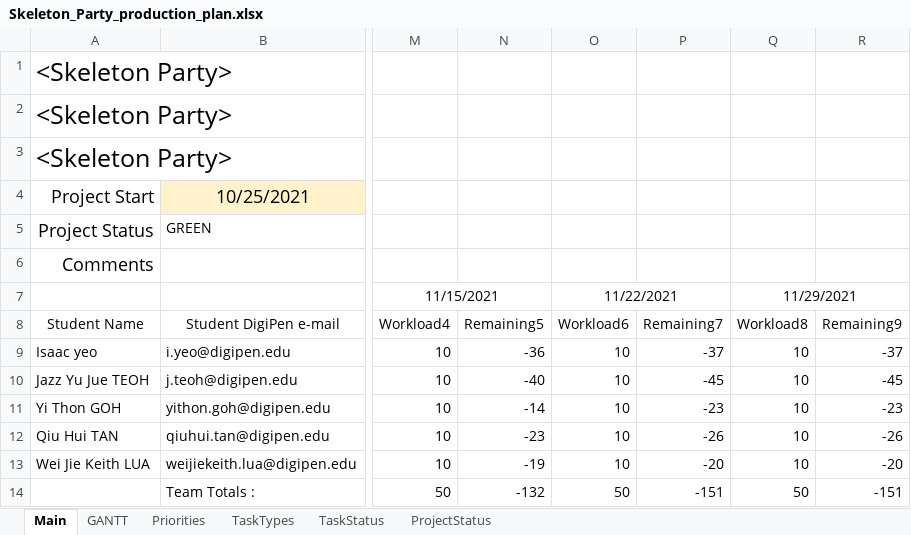
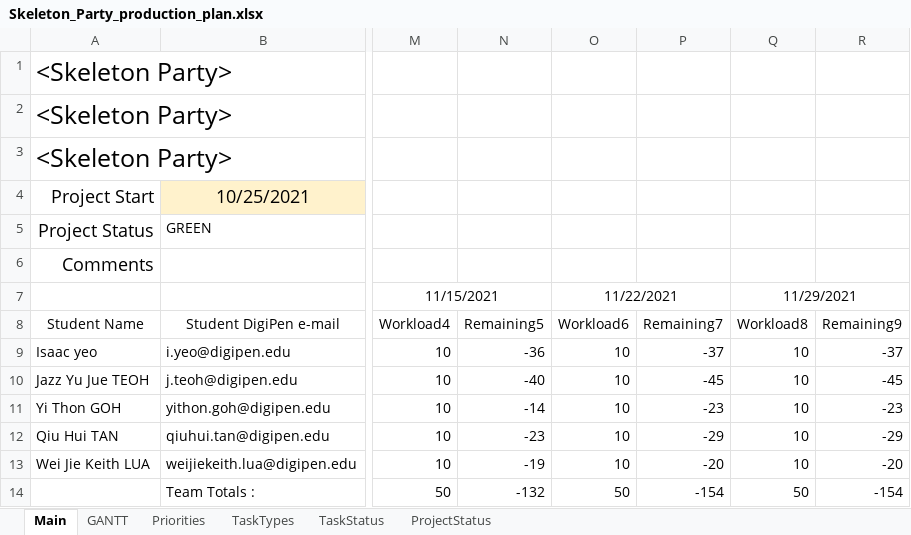
Before and after one commit to Hapemo/Skeleton-Party, an Excel workbook: Skeleton_Party_production_plan.xlsx, sheet Main, drawn as a sheet; only a part is shown, gaps mark what is left out; values as stored, in another font and other column widths than the file's, no borders; conditional formats and table styles not drawn; the diff names each change by its address in the sheet, - before the commit and + after, or states it on an @@ line.

```diff
--- a/Skeleton_Party_production_plan.xlsx (sheet Main)
+++ b/Skeleton_Party_production_plan.xlsx (sheet Main)
-P12 (Remaining7): -26
+P12 (Remaining7): -29
-R12 (Remaining9): -26
+R12 (Remaining9): -29
-P14 (Remaining7): -151
+P14 (Remaining7): -154
-R14 (Remaining9): -151
+R14 (Remaining9): -154
```
Also changed, not shown: sheet GANTT, formulas that keep their value, hidden cells, 1 other file.
